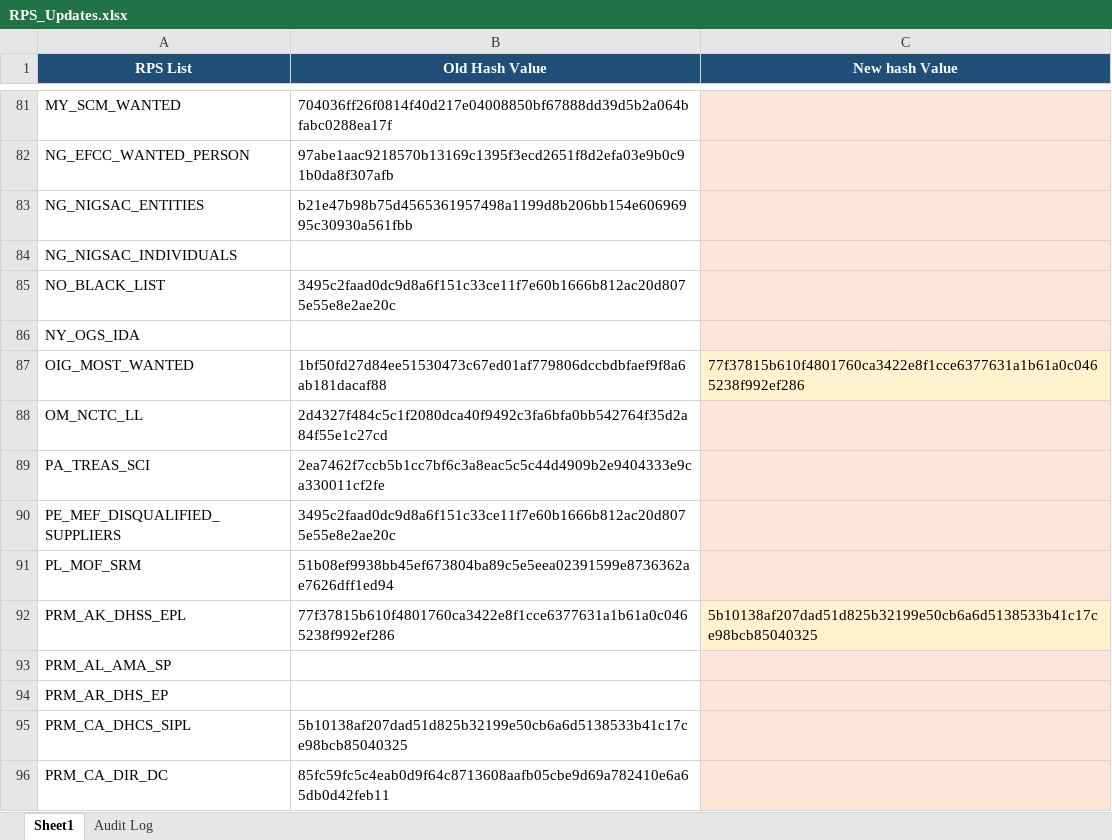
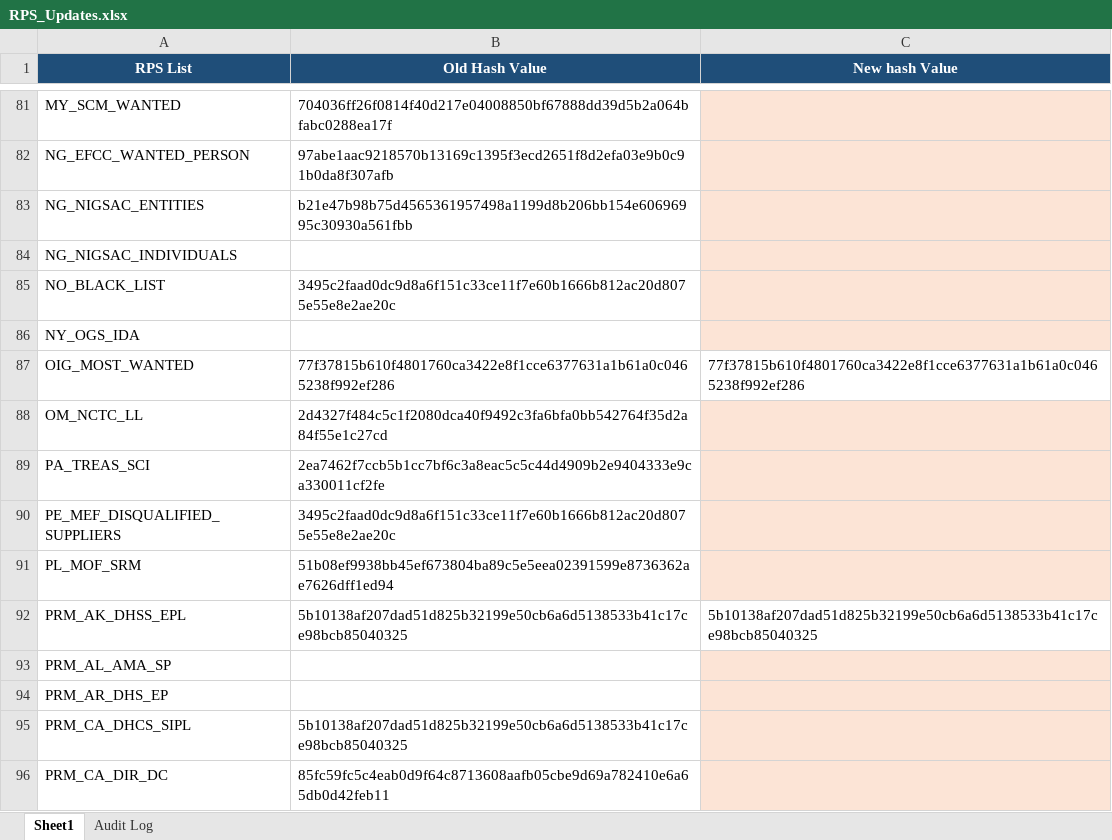
Before and after one commit to rahulraveendrannair-bot/Update-Checking-Automation, an Excel workbook: RPS_Updates.xlsx, sheet Sheet1, drawn as a sheet; only a part is shown, gaps mark what is left out; values as stored, in another font and other column widths than the file's, no borders; the diff names each change by its address in the sheet, - before the commit and + after, or states it on an @@ line.

```diff
--- a/RPS_Updates.xlsx (sheet Sheet1)
+++ b/RPS_Updates.xlsx (sheet Sheet1)
-B87 (Old Hash Value): 1bf50fd27d84ee51530473c67ed01af779806dccbdbfaef9f8a6ab181dacaf88
+B87 (Old Hash Value): 77f37815b610f4801760ca3422e8f1cce6377631a1b61a0c0465238f992ef286
-C87 fill: #FFF2CC
+C87 fill: none
-B92 (Old Hash Value): 77f37815b610f4801760ca3422e8f1cce6377631a1b61a0c0465238f992ef286
+B92 (Old Hash Value): 5b10138af207dad51d825b32199e50cb6a6d5138533b41c17ce98bcb85040325
-C92 fill: #FFF2CC
+C92 fill: none
```
Also changed, not shown: sheet Audit Log, 1 other file.
